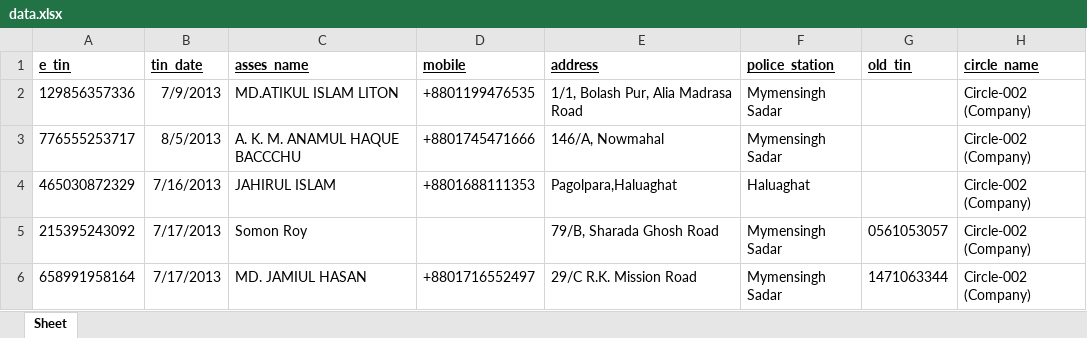
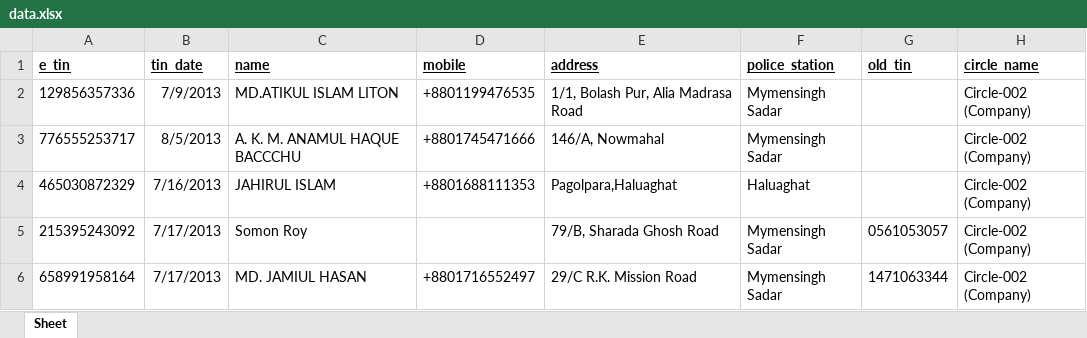
Before and after one commit to kzamanbd/laravel-practice, an Excel workbook: public/docs/data.xlsx, sheet Sheet, drawn as a sheet; only a part is shown; values as stored, in another font and other column widths than the file's, no borders; the diff names each change by its address in the sheet, - before the commit and + after, or states it on an @@ line.

Commit message:
update excel import

```diff
--- a/public/docs/data.xlsx (sheet Sheet)
+++ b/public/docs/data.xlsx (sheet Sheet)
-C1: asses_name
+C1: name
```
Also changed, not shown: 5 other files.
